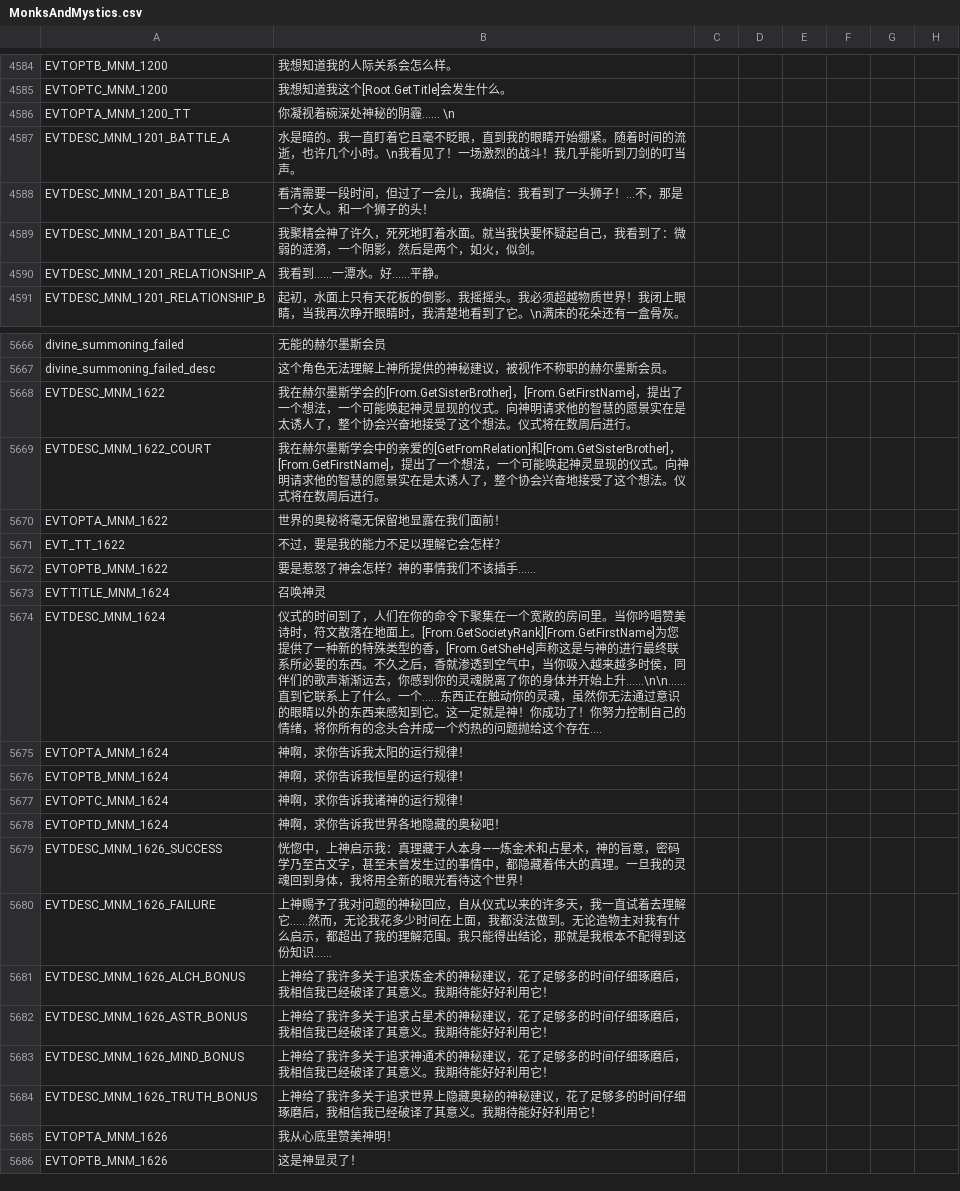
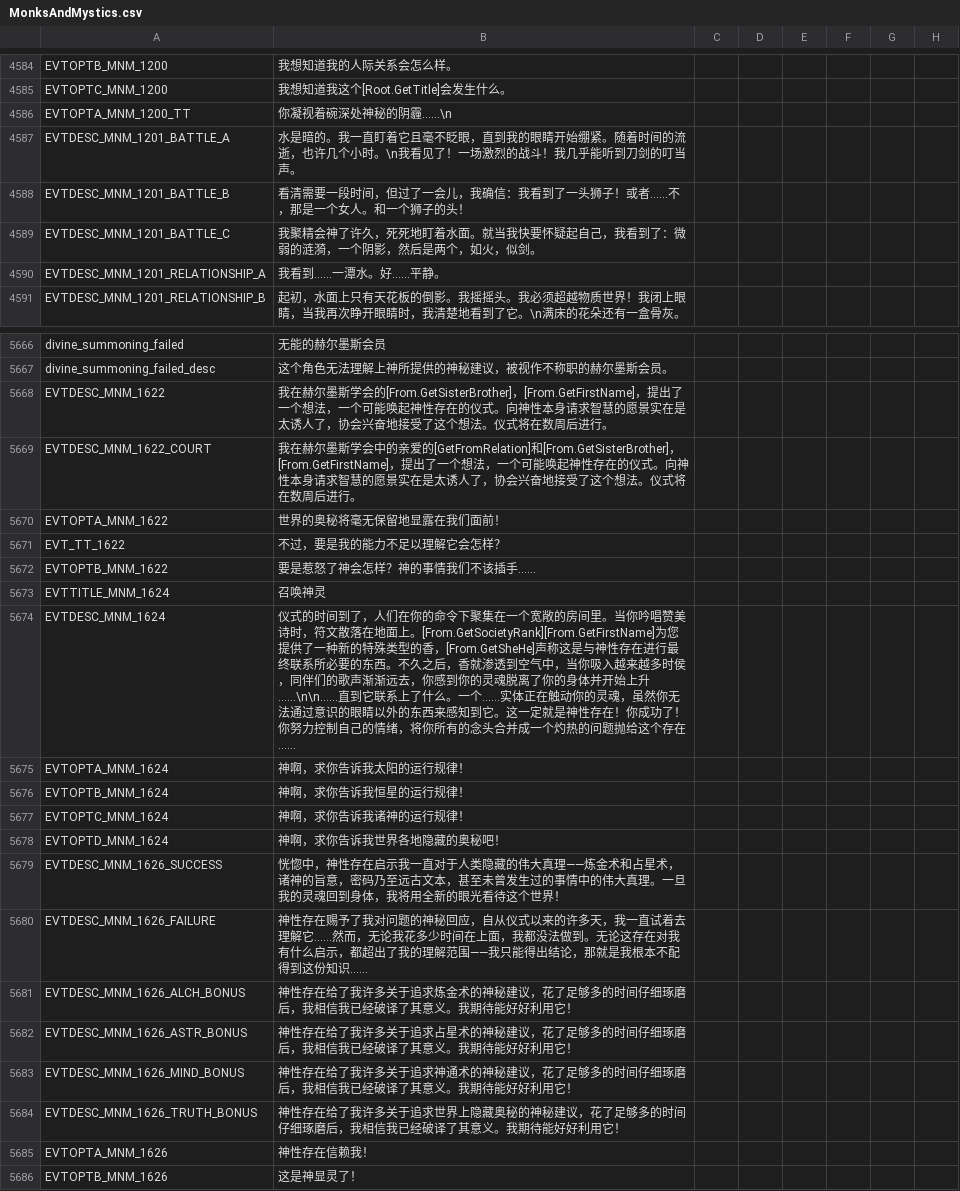
Before and after one commit to paratranz/CK2-Chinese-Localisation, a CSV file: localisation/MonksAndMystics.csv, drawn as a sheet; only a part is shown, gaps mark what is left out; the diff covers the shown part only; the diff names each change by its address in the sheet, - before the commit and + after, or states it on an @@ line.

```diff
--- a/localisation/MonksAndMystics.csv
+++ b/localisation/MonksAndMystics.csv
-B4586: 你凝视着碗深处神秘的阴霾...... \n
+B4586: 你凝视着碗深处神秘的阴霾……\n
-B4588: …头狮子！...不，那是…
+B4588: …头狮子！或者……不，那是…
-B4590: 我看到......一潭水。好……平静。
+B4590: 我看到……一潭水。好……平静。
-B5668: …能唤起神灵显现的仪式。向神明请求他的智慧的愿景实在是太诱人了，整个协会兴奋…
+B5668: …能唤起神性存在的仪式。向神性本身请求智慧的愿景实在是太诱人了，协会兴奋…
-B5669: …能唤起神灵显现的仪式。向神明请求他的智慧的愿景实在是太诱人了，整个协会兴奋…
+B5669: …能唤起神性存在的仪式。向神性本身请求智慧的愿景实在是太诱人了，协会兴奋…
-B5674: …这是与神的进行最终联系所必要的东西。不久之后，香就渗透到空气中，当你吸入越来越多时侯，同伴们的歌声渐渐远去，你感到你的灵魂脱离了你的身体并开始上升......\n\n......直到它联系上了什么。一个......东西正在触动你的灵魂，虽然你无法通过意识的眼睛以外的东西来感知到它。这一定就是神！你成功了！你努力控制自己的情绪，将你所有的念头合并成一个灼热的问题抛给这个存在....
+B5674: …这是与神性存在进行最终联系所必要的东西。不久之后，香就渗透到空气中，当你吸入越来越多时侯，同伴们的歌声渐渐远去，你感到你的灵魂脱离了你的身体并开始上升……\n\n……直到它联系上了什么。一个……实体正在触动你的灵魂，虽然你无法通过意识的眼睛以外的东西来感知到它。这一定就是神性存在！你成功了！你努力控制自己的情绪，将你所有的念头合并成一个灼热的问题抛给这个存在……
-B5679: 恍惚中，上神启示我：真理藏于人本身——炼金术和占星术，神的旨意，密码学乃至古文字，甚至未曾发生过的事情中，都隐藏着伟大的真理。一…
+B5679: 恍惚中，神性存在启示我一直对于人类隐藏的伟大真理——炼金术和占星术，诸神的旨意，密码乃至远古文本，甚至未曾发生过的事情中的伟大真理。一…
-B5680: 上神赐予了我对问题的神秘回应，自从仪式以来的许多天，我一直试着去理解它……然而，无论我花多少时间在上面，我都没法做到。无论造物主对我有什么启示，都超出了我的理解范围。我只能得…
+B5680: 神性存在赐予了我对问题的神秘回应，自从仪式以来的许多天，我一直试着去理解它……然而，无论我花多少时间在上面，我都没法做到。无论这存在对我有什么启示，都超出了我的理解范围——我只能得…
-B5681: 上神给了我许…
+B5681: 神性存在给了我许…
-B5682: 上神给了我许…
+B5682: 神性存在给了我许…
-B5683: 上神给了我许…
+B5683: 神性存在给了我许…
-B5684: 上神给了我许…
+B5684: 神性存在给了我许…
-B5685: 我从心底里赞美神明！
+B5685: 神性存在信赖我！
```
Also changed, not shown: 39 edited cells elsewhere in this file, localisation/JadeDragon.csv, localisation/RedKing.csv, 3 other files.
